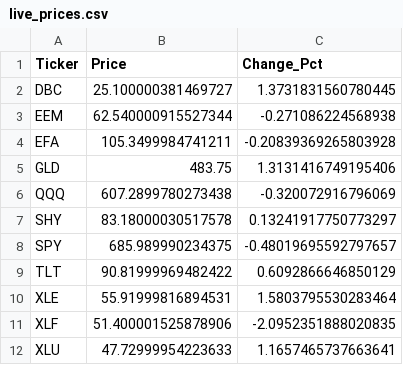
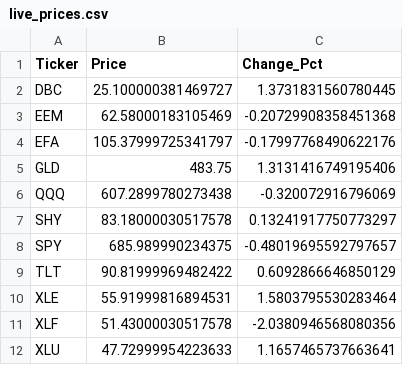
Before and after one commit to Abigail6on/MacroSentinel, a CSV file: data/processed/live_prices.csv, drawn as a sheet.

```diff
--- a/data/processed/live_prices.csv
+++ b/data/processed/live_prices.csv
@@ -2,4 +2,4 @@ Ticker,Price,Change_Pct
 DBC,25.100000381469727,1.3731831560780445
-EEM,62.540000915527344,-0.271086224568938
-EFA,105.3499984741211,-0.20839369265803928
+EEM,62.58000183105469,-0.20729908358451368
+EFA,105.37999725341797,-0.17997768490622176
 GLD,483.75,1.3131416749195406
@@ -10,3 +10,3 @@ TLT,90.81999969482422,0.6092866646850129
 XLE,55.91999816894531,1.5803795530283464
-XLF,51.400001525878906,-2.0952351888020835
+XLF,51.43000030517578,-2.0380946568080356
 XLU,47.72999954223633,1.1657465737663641
```
Also changed, not shown: data/processed/backtest_results.csv, data/processed/smoothed_indicators.csv, 6 other files.
